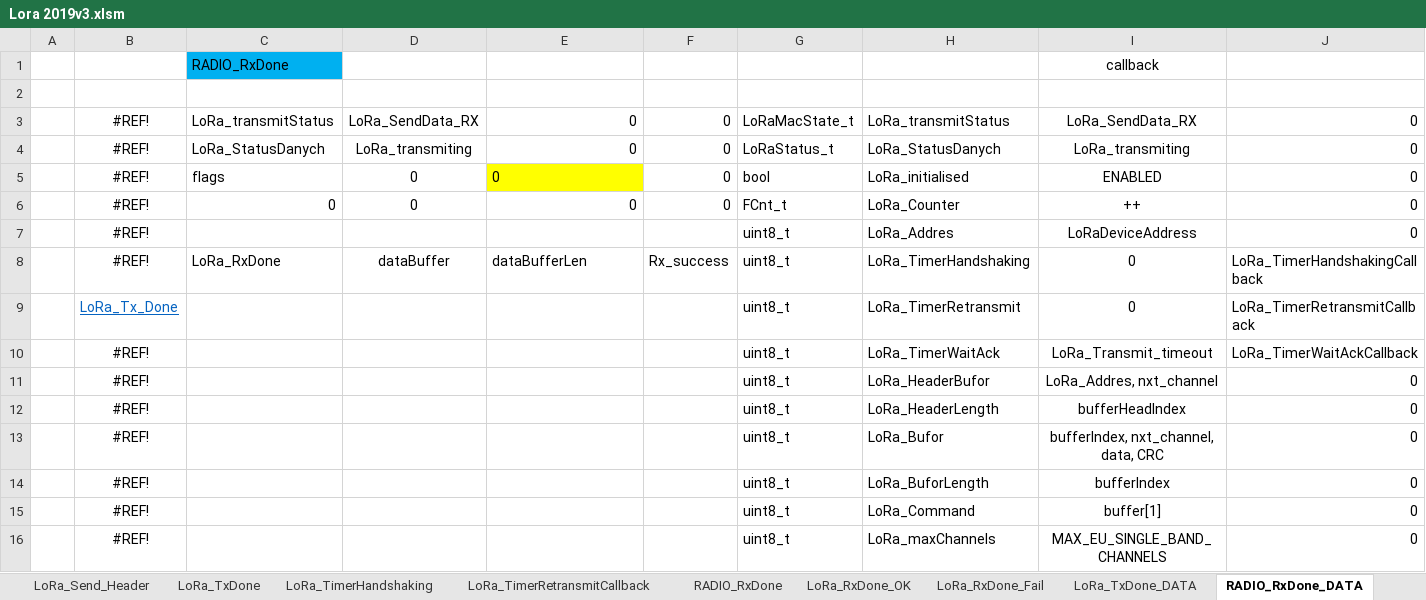
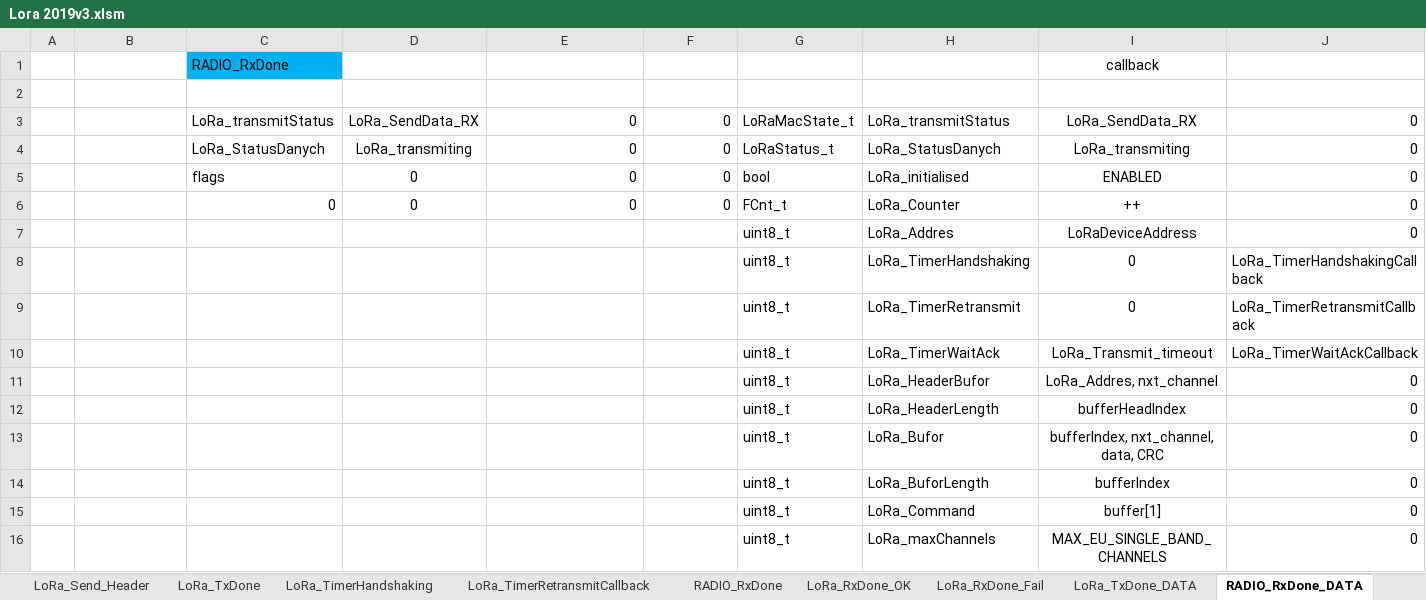
Before and after one commit to michalmendrek/Lora2019, an Excel workbook: Lora 2019v3.xlsm, sheet RADIO_RxDone_DATA, drawn as a sheet; only a part is shown; values as stored, in another font and other column widths than the file's, no borders; charts and pictures not drawn; removed rows and columns are numbered as before the commit, all else as after; the diff covers the shown part only; the diff names each change by its address in the sheet, - before the commit and + after, or states it on an @@ line.

```diff
--- a/Lora 2019v3.xlsm (sheet RADIO_RxDone_DATA)
+++ b/Lora 2019v3.xlsm (sheet RADIO_RxDone_DATA)
-B3:B7: #REF!
+B3:B7: (empty)
@@ E5 fill: #FFFF00 → none, alignment: left → right @@
-row 8:  | #REF! | LoRa_RxDone | dataBuffer | dataBufferLen | Rx_success | uint8_t | LoRa_TimerHandshaking | 0 | LoRa_TimerHandshakingCallback
+row 8:  |  |  |  |  |  | uint8_t | LoRa_TimerHandshaking | 0 | LoRa_TimerHandshakingCallback
-B9: LoRa_Tx_Done
+B9: (empty)
-B10:B16: #REF!
+B10:B16: (empty)
```
Also changed, not shown: 10 added rows, 11 removed rows, 62 edited cells and cell formats elsewhere in this sheet, sheet LoRa_RxDone_DATA_OK, sheet LoRa_RxDone_DATA_Fail, sheet main, sheet LoRa_TxDone_DATA, other sheet tabs, formulas that keep their value, charts or pictures, 5 other files.
